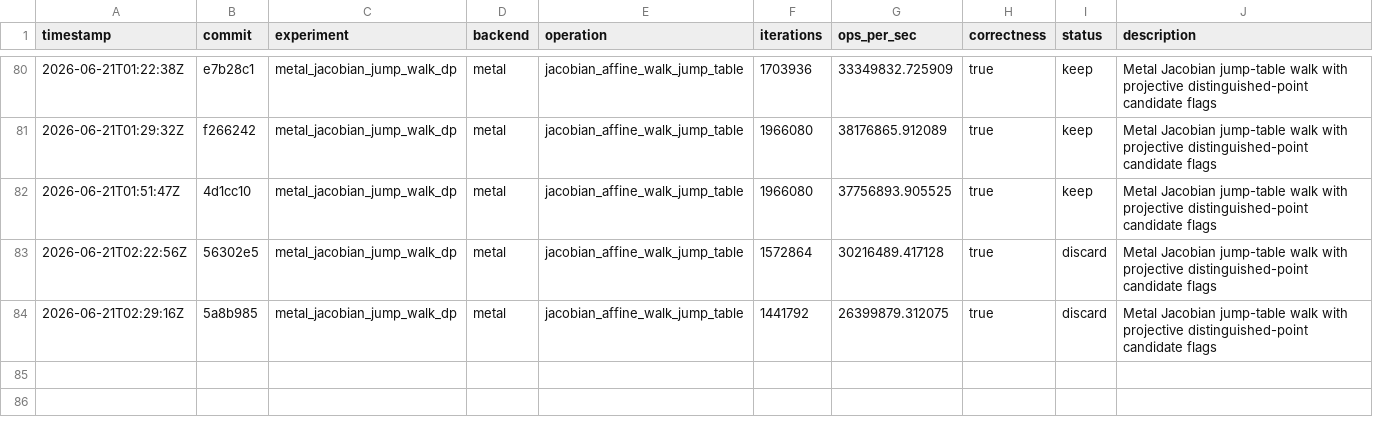
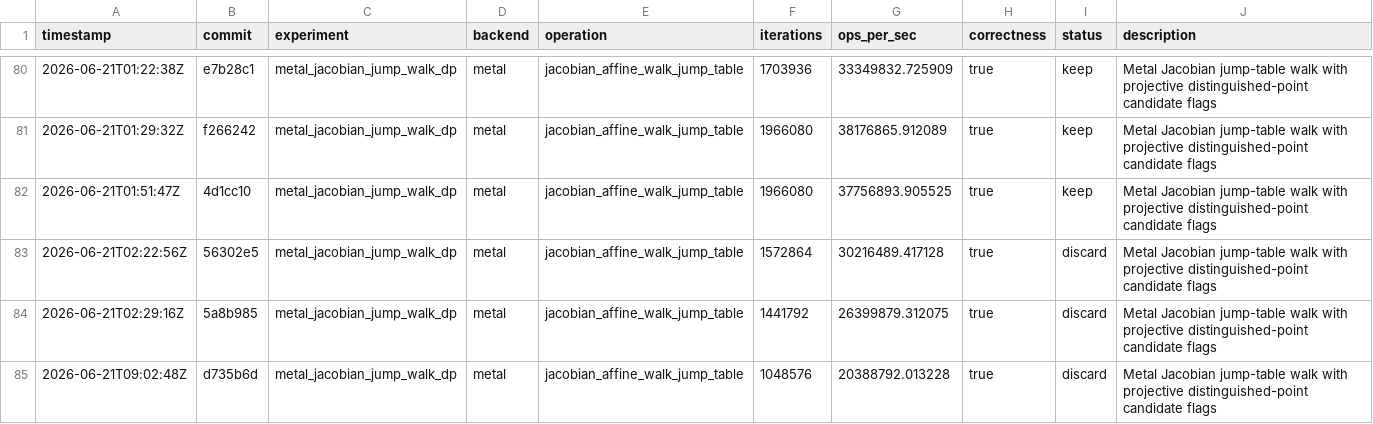
Before and after one commit to metaforismo/RCKangaroo-MT, a TSV file: autoresearch/results.tsv, drawn as a sheet; only a part is shown, gaps mark what is left out; the diff names each change by its address in the sheet, - before the commit and + after, or states it on an @@ line.

Commit message:
docs: record rejected Metal untracked buffers

```diff
--- a/autoresearch/results.tsv
+++ b/autoresearch/results.tsv
+row 85: 2026-06-21T09:02:48Z | d735b6d | metal_jacobian_jump_walk_dp | metal | jacobian_affine_walk_jump_table | 1048576 | 20388792.013228 | true | discard | Metal Jacobian jump-table walk with projective distinguished-point candidate flags
```
Also changed, not shown: 3 other files.
